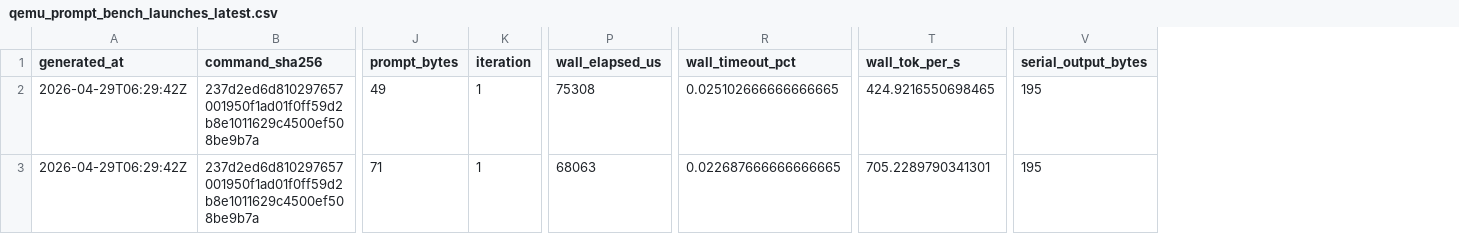
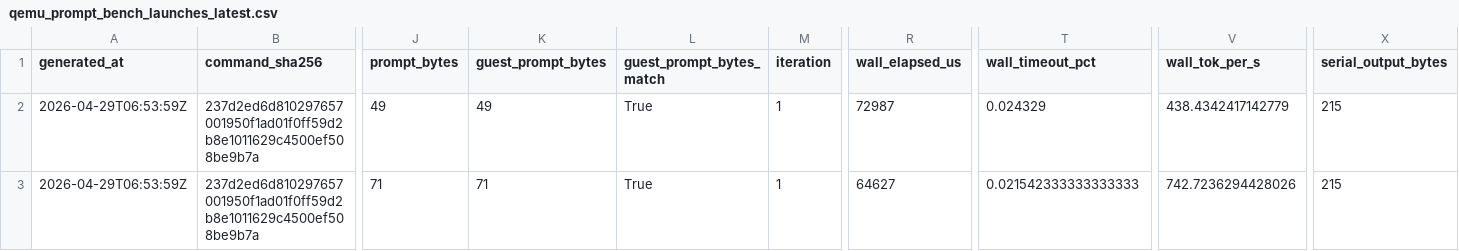
Before and after one commit to daniel-mf-92/holyc-inference, a CSV file: bench/results/qemu_prompt_bench_launches_latest.csv, drawn as a sheet; only a part is shown, gaps mark what is left out; addresses are those after the commit; the diff names each change by its address in the sheet, - before the commit and + after, or states it on an @@ line.

```diff
--- a/bench/results/qemu_prompt_bench_launches_latest.csv
+++ b/bench/results/qemu_prompt_bench_launches_latest.csv
+column K (guest_prompt_bytes), rows 2-3: 49 | 71
+column L (guest_prompt_bytes_match), rows 2-3: True | True
-A2:A3 (generated_at): 2026-04-29T06:29:42Z
+A2:A3 (generated_at): 2026-04-29T06:53:59Z
-R2 (wall_elapsed_us): 75308
+R2 (wall_elapsed_us): 72987
-T2 (wall_timeout_pct): 0.025102666666666665
+T2 (wall_timeout_pct): 0.024329
-V2 (wall_tok_per_s): 424.9216550698465
+V2 (wall_tok_per_s): 438.4342417142779
-X2:X3 (serial_output_bytes): 195
+X2:X3 (serial_output_bytes): 215
-R3 (wall_elapsed_us): 68063
+R3 (wall_elapsed_us): 64627
-T3 (wall_timeout_pct): 0.022687666666666665
+T3 (wall_timeout_pct): 0.021542333333333333
-V3 (wall_tok_per_s): 705.2289790341301
+V3 (wall_tok_per_s): 742.7236294428026
```
Also changed, not shown: bench/results/qemu_prompt_bench_latest.csv, bench/results/qemu_prompt_bench_summary_latest.csv, 7 other files.
